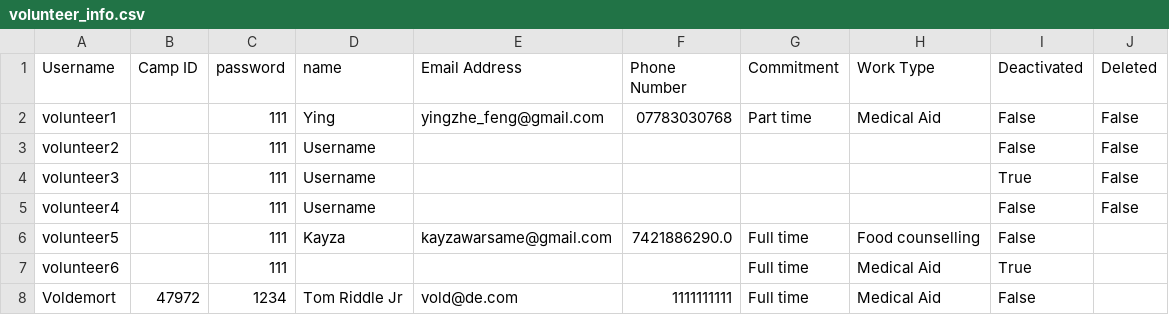
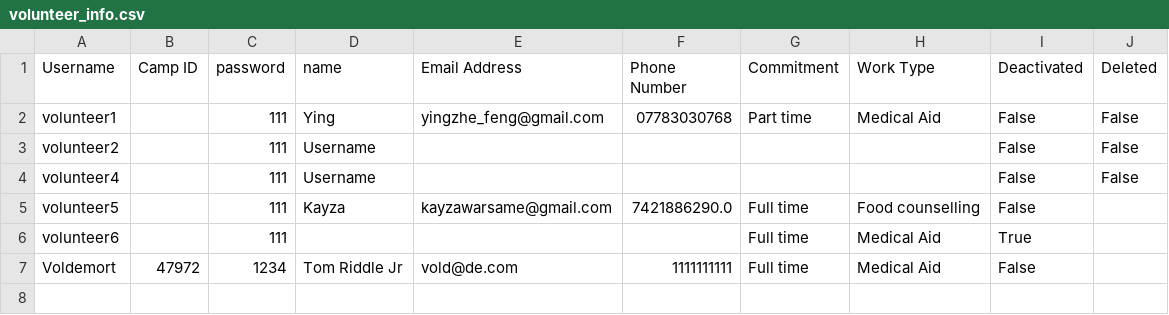
Before and after one commit to sebcarroll/Intro_Prog_UCL_G3, a CSV file: volunteer_info.csv, drawn as a sheet.

```diff
--- a/volunteer_info.csv
+++ b/volunteer_info.csv
@@ -3,3 +3,2 @@ volunteer1,,111,Ying,yingzhe_feng@gmail.com,07783030768,Part time,Medical Aid,Fa
 volunteer2,,111,Username,,,,,False,False
-volunteer3,,111,Username,,,,,True,False
 volunteer4,,111,Username,,,,,False,False
```
Also changed, not shown: 2 other files.
